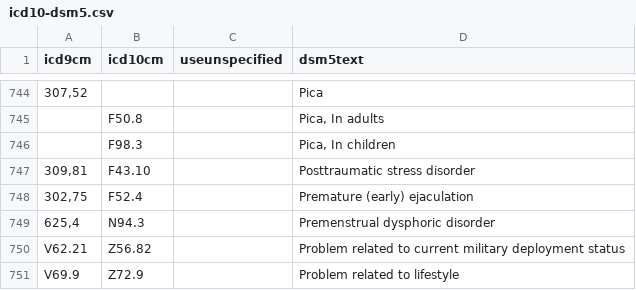
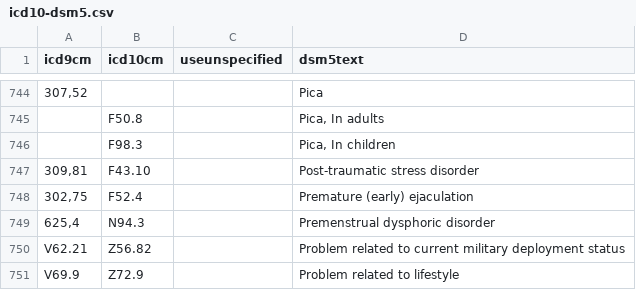
Before and after one commit to eeenilsson/psykiatriboken, a CSV file: icd10-dsm5.csv, drawn as a sheet; only a part is shown, gaps mark what is left out; the diff names each change by its address in the sheet, - before the commit and + after, or states it on an @@ line.

Commit message:
trauma finished

```diff
--- a/icd10-dsm5.csv
+++ b/icd10-dsm5.csv
-D747 (dsm5text): Posttraumatic stress disorder
+D747 (dsm5text): Post-traumatic stress disorder
```
Also changed, not shown: 3 other files.
